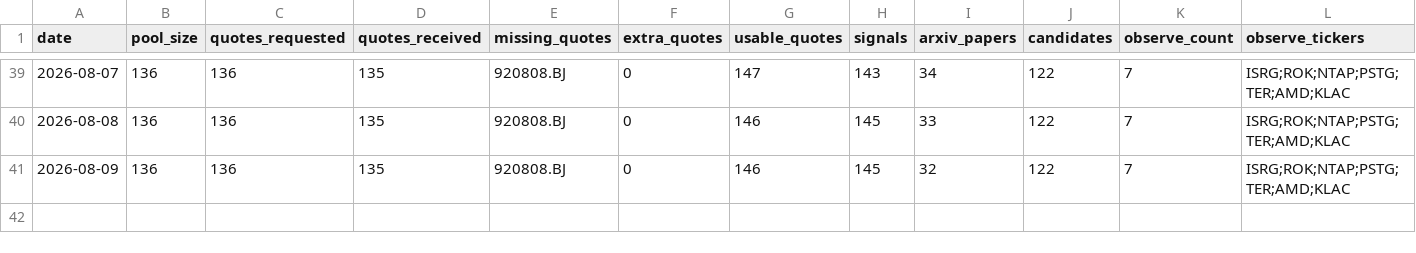
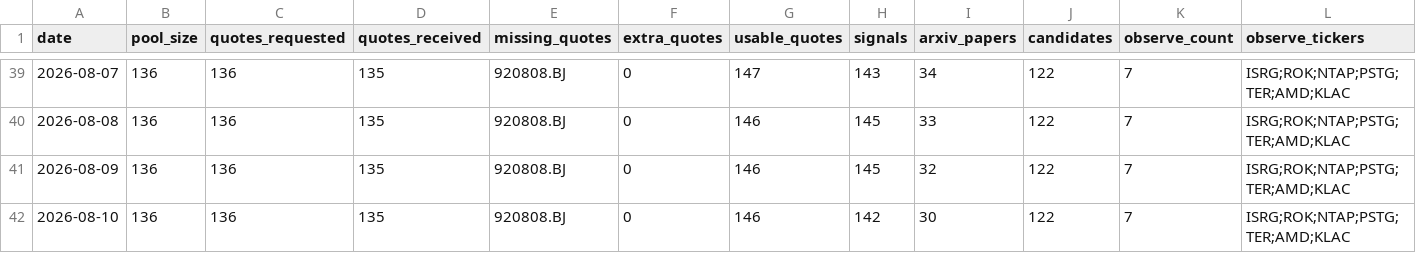
Before and after one commit to Davidgu1994/ai-stock-pool, a CSV file: discovery-history.csv, drawn as a sheet; only a part is shown, gaps mark what is left out; rows hold the shown columns only; the diff names each change by its address in the sheet, - before the commit and + after, or states it on an @@ line.

```diff
--- a/discovery-history.csv
+++ b/discovery-history.csv
+row 42: 2026-08-10 | 136 | 136 | 135 | 920808.BJ | 0 | 146 | 142 | 30 | 122 | 7 | ISRG;ROK;NTAP;PSTG;TER;AMD;KLAC
```
Also changed, not shown: arxiv-papers.csv, discovery-candidates.csv, 2 other files.
